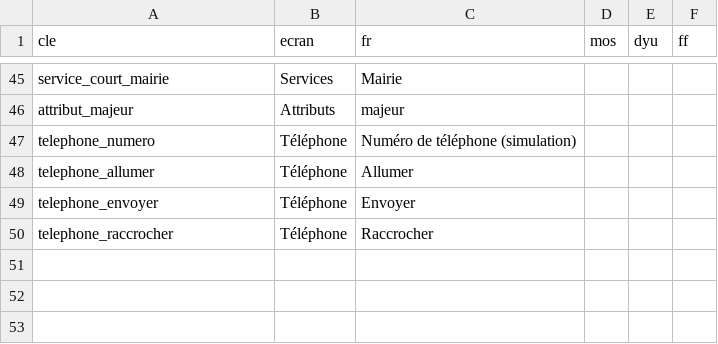
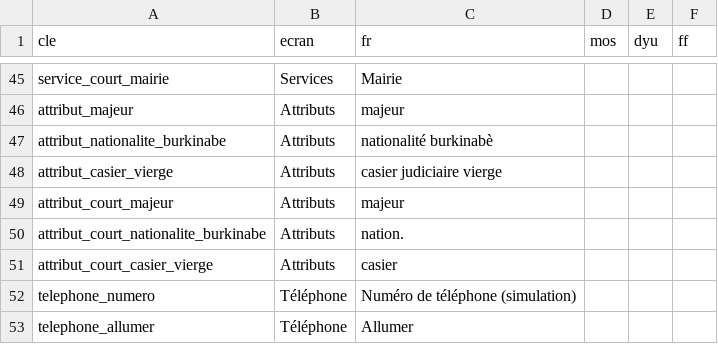
Before and after one commit to wangredelwende-spec/griot-dites-le-nous-une-fois, a CSV file: traduction-moore/phrases-ussd.csv, drawn as a sheet; only a part is shown, gaps mark what is left out; the shorter side is filled out with more unchanged rows; the diff names each change by its address in the sheet, - before the commit and + after, or states it on an @@ line.

Commit message:
feat: registres de la nationalité et du casier (règles egal et nombre_nul), interrupteur de panne dans le registre

```diff
--- a/traduction-moore/phrases-ussd.csv
+++ b/traduction-moore/phrases-ussd.csv
+row 47: attribut_nationalite_burkinabe | Attributs | nationalité burkinabè
+row 48: attribut_casier_vierge | Attributs | casier judiciaire vierge
+row 49: attribut_court_majeur | Attributs | majeur
+row 50: attribut_court_nationalite_burkinabe | Attributs | nation.
+row 51: attribut_court_casier_vierge | Attributs | casier
```
Also changed, not shown: 10 other files.
